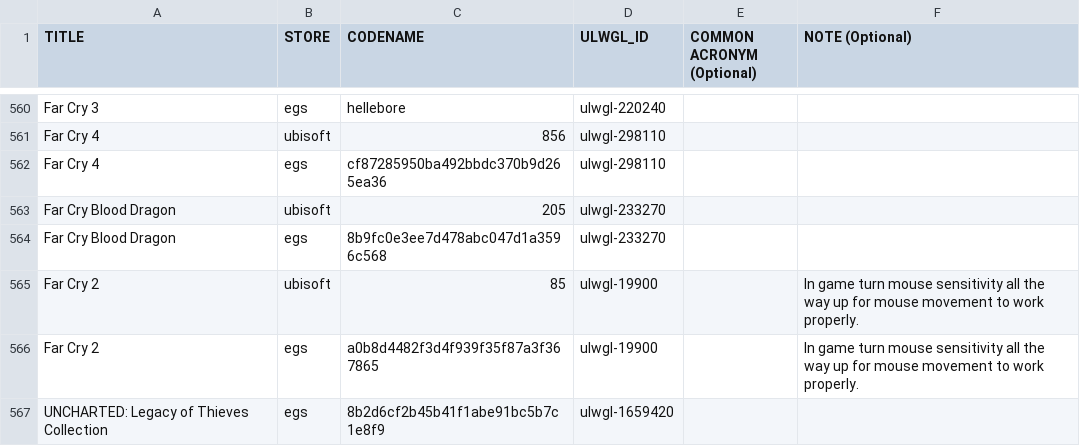
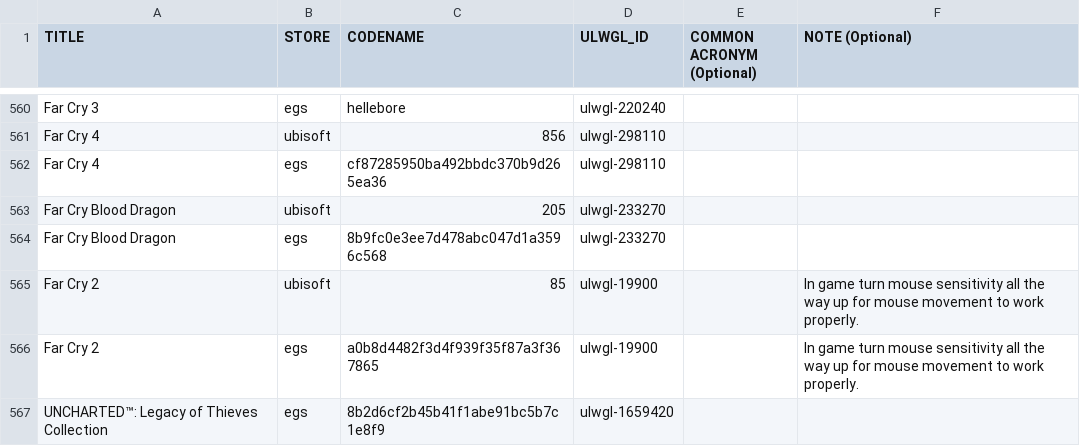
Before and after one commit to Open-Wine-Components/umu-database, a CSV file: ULWGL-database.csv, drawn as a sheet; only a part is shown, gaps mark what is left out.

Commit message:
woops, title fixup

```diff
--- a/ULWGL-database.csv
+++ b/ULWGL-database.csv
@@ -566,2 +566,2 @@ Far Cry 2,ubisoft,85,ulwgl-19900,,In game turn mouse sensitivity all the way up
 Far Cry 2,egs,a0b8d4482f3d4f939f35f87a3f367865,ulwgl-19900,,In game turn mouse sensitivity all the way up for mouse movement to work properly.
-UNCHARTED: Legacy of Thieves Collection,egs,8b2d6cf2b45b41f1abe91bc5b7c1e8f9,ulwgl-1659420,,
+UNCHARTED™: Legacy of Thieves Collection,egs,8b2d6cf2b45b41f1abe91bc5b7c1e8f9,ulwgl-1659420,,
```
